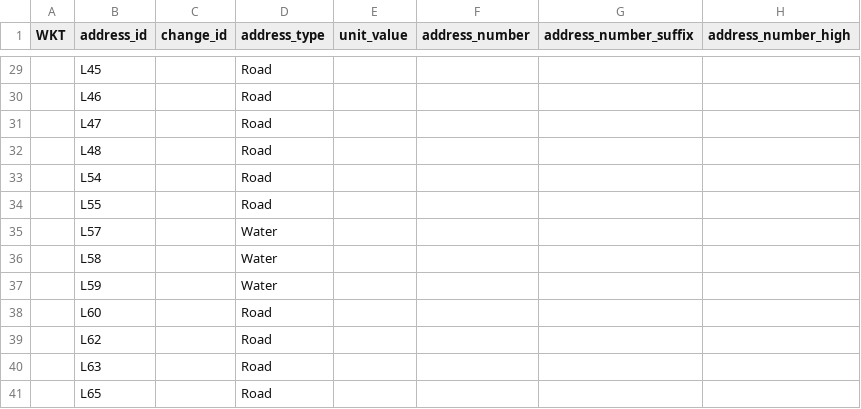
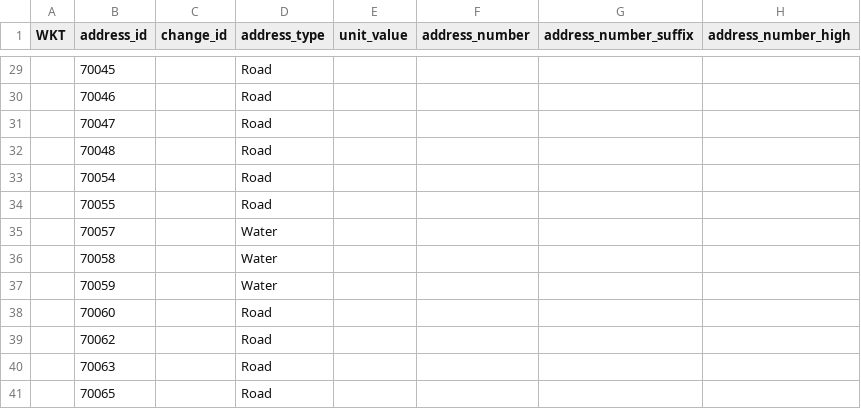
Before and after one commit to osm-nz/linz-address-import, a CSV file: src/__tests__/mock/linz-dump.csv, drawn as a sheet; only a part is shown, gaps mark what is left out; the diff covers the shown part only; the diff names each change by its address in the sheet, - before the commit and + after, or states it on an @@ line.

```diff
--- a/src/__tests__/mock/linz-dump.csv
+++ b/src/__tests__/mock/linz-dump.csv
-B29 (address_id): L45
+B29 (address_id): 70045
-B30 (address_id): L46
+B30 (address_id): 70046
-B31 (address_id): L47
+B31 (address_id): 70047
-B32 (address_id): L48
+B32 (address_id): 70048
-B33 (address_id): L54
+B33 (address_id): 70054
-B34 (address_id): L55
+B34 (address_id): 70055
-B35 (address_id): L57
+B35 (address_id): 70057
-B36 (address_id): L58
+B36 (address_id): 70058
-B37 (address_id): L59
+B37 (address_id): 70059
-B38 (address_id): L60
+B38 (address_id): 70060
-B39 (address_id): L62
+B39 (address_id): 70062
-B40 (address_id): L63
+B40 (address_id): 70063
-B41 (address_id): L65
+B41 (address_id): 70065
```
Also changed, not shown: 27 edited cells elsewhere in this file, 20 other files.
